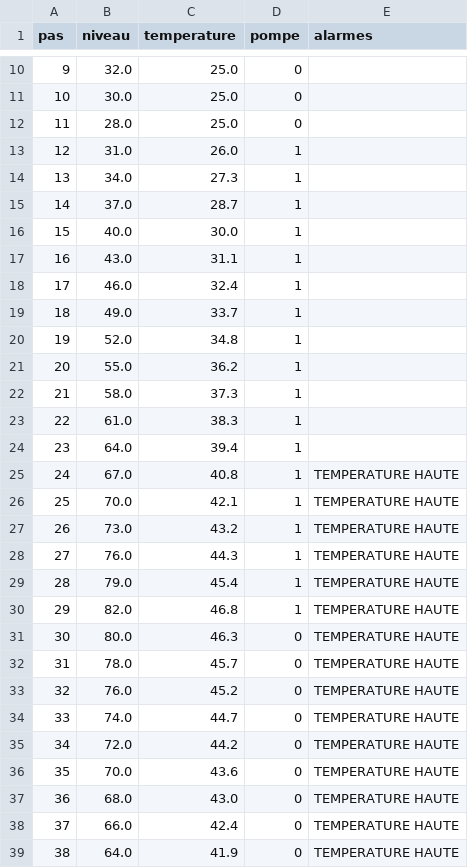
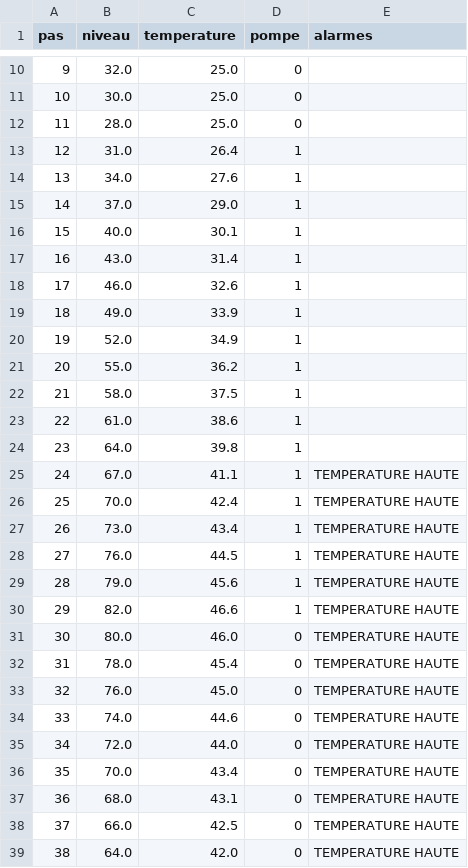
Before and after one commit to Ornella-bit/superviseur-reservoir, a CSV file: donnees.csv, drawn as a sheet; only a part is shown, gaps mark what is left out; the diff covers the shown part only.

```diff
--- a/donnees.csv
+++ b/donnees.csv
@@ -12,28 +12,28 @@ pas,niveau,temperature,pompe,alarmes
 11,28.0,25.0,0,
-12,31.0,26.0,1,
-13,34.0,27.3,1,
-14,37.0,28.7,1,
-15,40.0,30.0,1,
-16,43.0,31.1,1,
-17,46.0,32.4,1,
-18,49.0,33.7,1,
-19,52.0,34.8,1,
+12,31.0,26.4,1,
+13,34.0,27.6,1,
+14,37.0,29.0,1,
+15,40.0,30.1,1,
+16,43.0,31.4,1,
+17,46.0,32.6,1,
+18,49.0,33.9,1,
+19,52.0,34.9,1,
 20,55.0,36.2,1,
-21,58.0,37.3,1,
-22,61.0,38.3,1,
-23,64.0,39.4,1,
-24,67.0,40.8,1,TEMPERATURE HAUTE
-25,70.0,42.1,1,TEMPERATURE HAUTE
-26,73.0,43.2,1,TEMPERATURE HAUTE
-27,76.0,44.3,1,TEMPERATURE HAUTE
-28,79.0,45.4,1,TEMPERATURE HAUTE
-29,82.0,46.8,1,TEMPERATURE HAUTE
-30,80.0,46.3,0,TEMPERATURE HAUTE
-31,78.0,45.7,0,TEMPERATURE HAUTE
-32,76.0,45.2,0,TEMPERATURE HAUTE
-33,74.0,44.7,0,TEMPERATURE HAUTE
-34,72.0,44.2,0,TEMPERATURE HAUTE
-35,70.0,43.6,0,TEMPERATURE HAUTE
-36,68.0,43.0,0,TEMPERATURE HAUTE
-37,66.0,42.4,0,TEMPERATURE HAUTE
-38,64.0,41.9,0,TEMPERATURE HAUTE
+21,58.0,37.5,1,
+22,61.0,38.6,1,
+23,64.0,39.8,1,
+24,67.0,41.1,1,TEMPERATURE HAUTE
+25,70.0,42.4,1,TEMPERATURE HAUTE
+26,73.0,43.4,1,TEMPERATURE HAUTE
+27,76.0,44.5,1,TEMPERATURE HAUTE
+28,79.0,45.6,1,TEMPERATURE HAUTE
+29,82.0,46.6,1,TEMPERATURE HAUTE
+30,80.0,46.0,0,TEMPERATURE HAUTE
+31,78.0,45.4,0,TEMPERATURE HAUTE
+32,76.0,45.0,0,TEMPERATURE HAUTE
+33,74.0,44.6,0,TEMPERATURE HAUTE
+34,72.0,44.0,0,TEMPERATURE HAUTE
+35,70.0,43.4,0,TEMPERATURE HAUTE
+36,68.0,43.1,0,TEMPERATURE HAUTE
+37,66.0,42.5,0,TEMPERATURE HAUTE
+38,64.0,42.0,0,TEMPERATURE HAUTE
```
Also changed, not shown: 61 edited cells elsewhere in this file, 2 other files.
